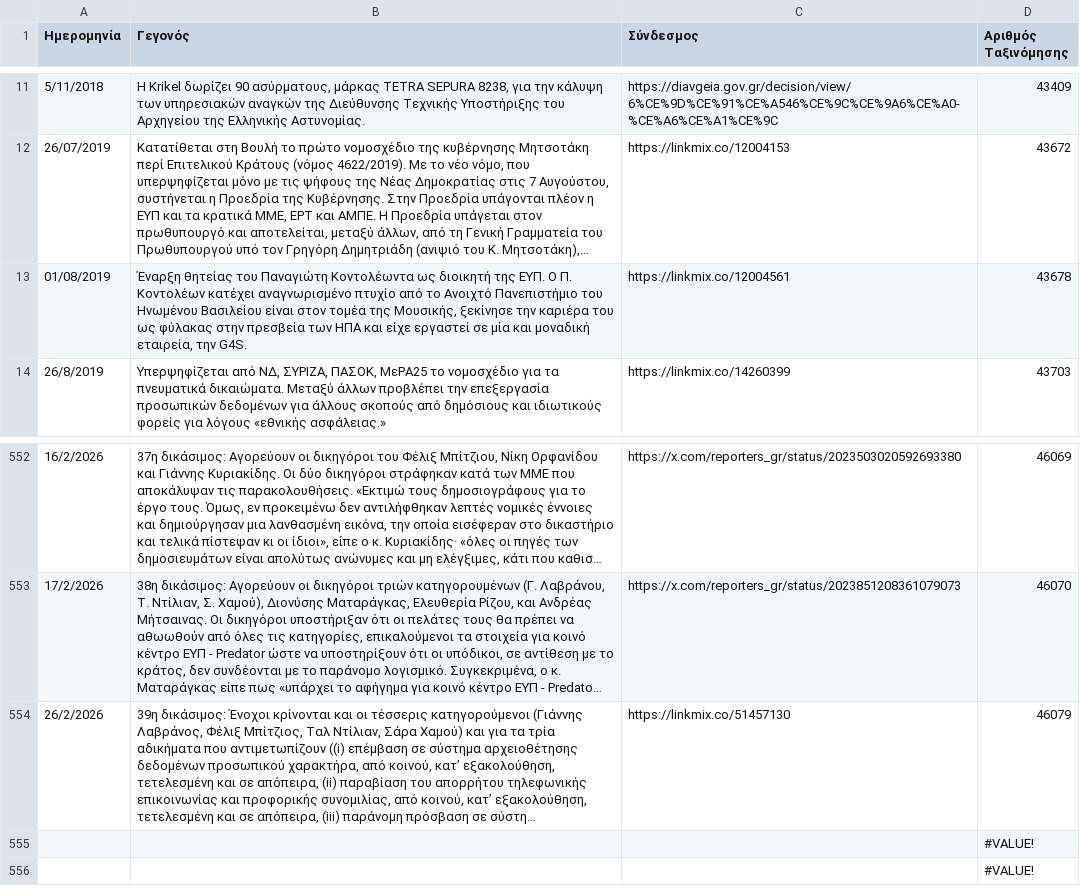
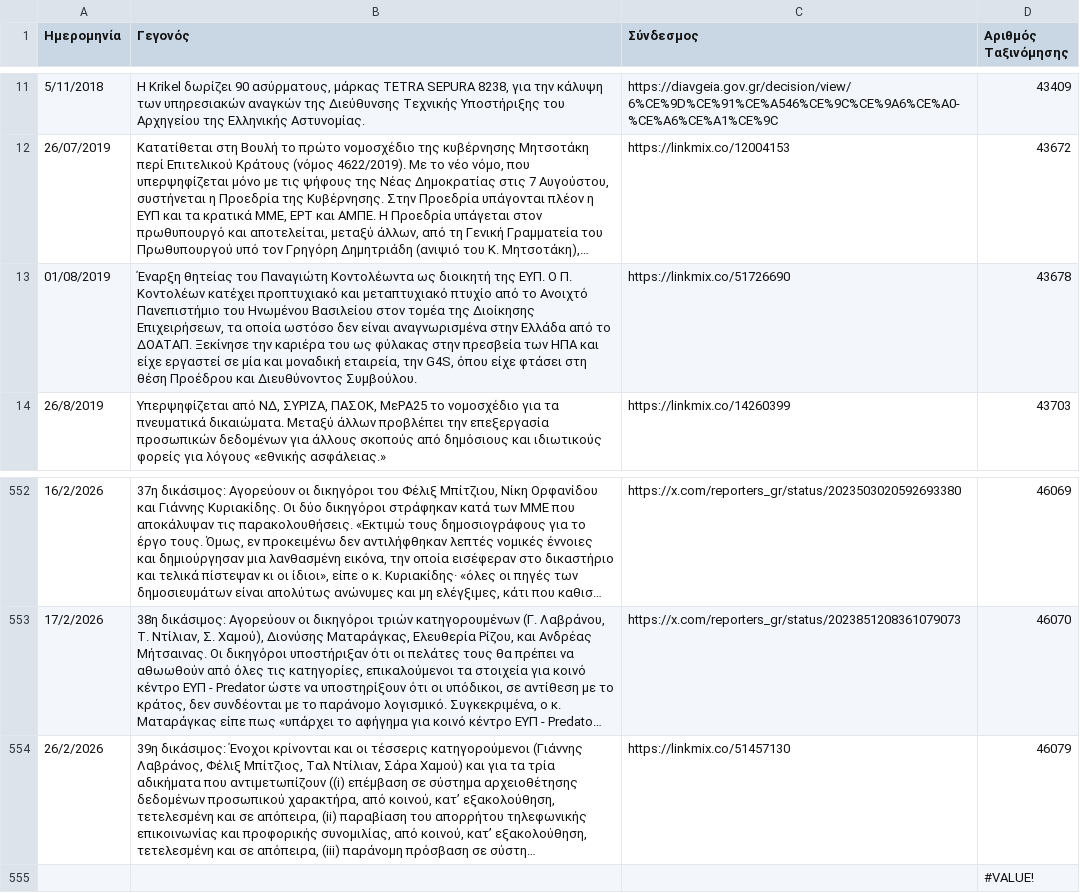
Before and after one commit to predatorgate/predatorgate.github.io, a CSV file: data/gr/timeline.csv, drawn as a sheet; only a part is shown, gaps mark what is left out; long unchanged cells end in …; the diff names each change by its address in the sheet, - before the commit and + after, or states it on an @@ line.

Commit message:
fix wrong entry

```diff
--- a/data/gr/timeline.csv
+++ b/data/gr/timeline.csv
-B13 (Γεγονός): …Κοντολέων κατέχει αναγνωρισμένο πτυχίο από το Ανοιχτό Πανεπιστήμιο του Ηνωμένου Βασιλείου είναι στον τομέα της Μουσικής, ξεκίνησε την καριέρα του ως φύλακας στην πρεσβεία των ΗΠΑ και είχε εργαστεί σε μία και μοναδική εταιρεία, την G4S.
+B13 (Γεγονός): …Κοντολέων κατέχει προπτυχιακό και μεταπτυχιακό πτυχίο από το Ανοιχτό Πανεπιστήμιο του Ηνωμένου Βασιλείου στον τομέα της Διοίκησης Επιχειρήσεων, τα οποία ωστόσο δεν είναι αναγνωρισμένα στην Ελλάδα από το ΔΟΑΤΑΠ. Ξεκίνησε την καριέρα του ως φύλακας στην πρεσβεία των ΗΠΑ και είχε εργαστεί σε μία και μοναδική εταιρεία, την G4S, όπου είχε φτάσει στη θέση Προέδρου και Διευθύνοντος Συμβούλου.
-C13 (Σύνδεσμος): https://linkmix.co/12004561
+C13 (Σύνδεσμος): https://linkmix.co/51726690
-row 555:  |  |  | #VALUE!
```
Also changed, not shown: data/en/timeline.csv, 1 other file.
